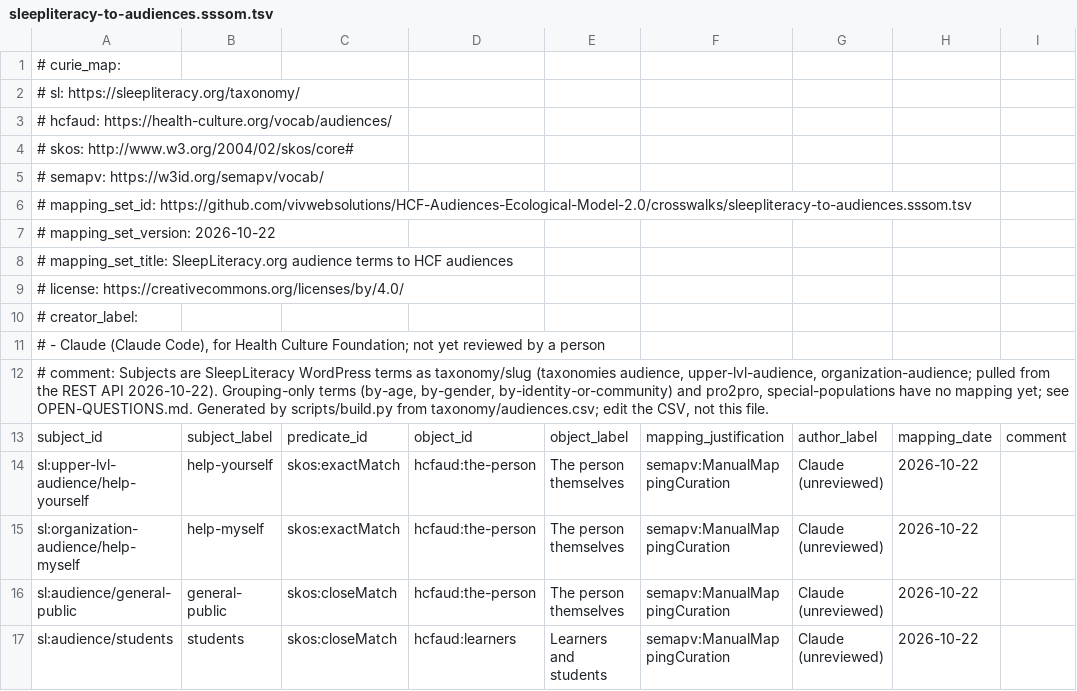
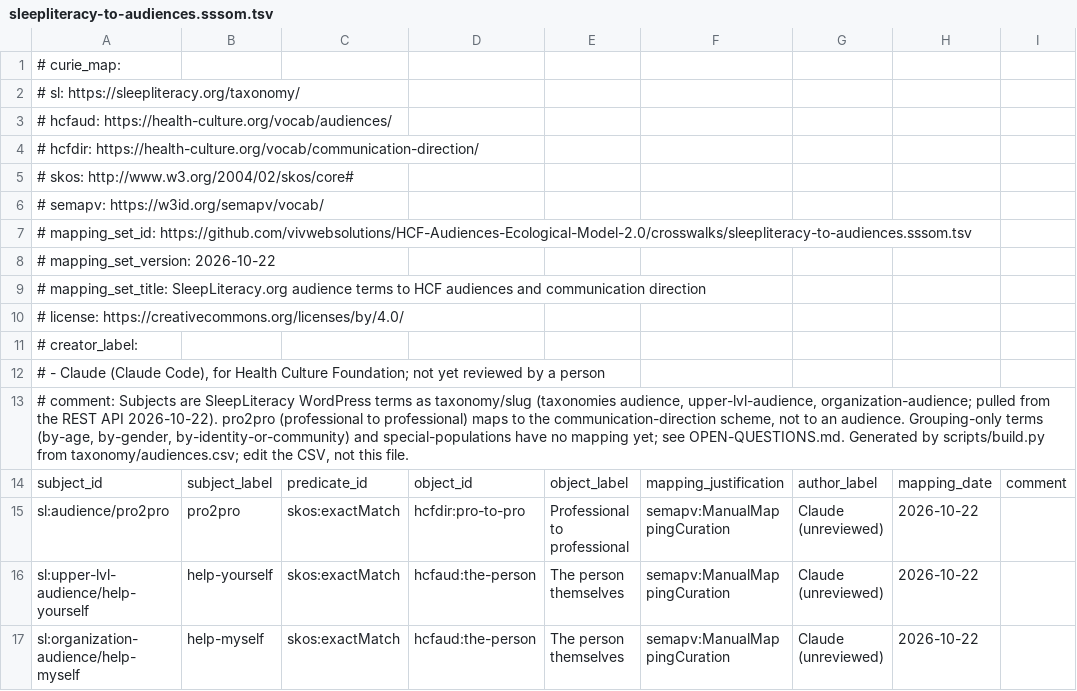
Before and after one commit to Health-Culture-Foundation/HCF-Audiences-Ecological-Model-2.0, a TSV file: crosswalks/sleepliteracy-to-audiences.sssom.tsv, drawn as a sheet; only a part is shown; the shorter side is filled out with more unchanged rows.

```diff
--- a/crosswalks/sleepliteracy-to-audiences.sssom.tsv
+++ b/crosswalks/sleepliteracy-to-audiences.sssom.tsv
@@ -3,2 +3,3 @@
 #   hcfaud: https://health-culture.org/vocab/audiences/
+#   hcfdir: https://health-culture.org/vocab/communication-direction/
 #   skos: http://www.w3.org/2004/02/skos/core#
@@ -7,3 +8,3 @@
 # mapping_set_version: 2026-10-22
-# mapping_set_title: SleepLiteracy.org audience terms to HCF audiences
+# mapping_set_title: SleepLiteracy.org audience terms to HCF audiences and communication direction
 # license: https://creativecommons.org/licenses/by/4.0/
@@ -11,4 +12,5 @@
 #   - Claude (Claude Code), for Health Culture Foundation; not yet reviewed by a person
-# comment: Subjects are SleepLiteracy WordPress terms as taxonomy/slug (taxonomies audience, upper-lvl-audience, organization-audience; pulled from the REST API 2026-10-22). Grouping-only terms (by-age, by-gender, by-identity-or-community) and pro2pro, special-populations have no mapping yet; see OPEN-QUESTIONS.md. Generated by scripts/build.py from taxonomy/audiences.csv; edit the CSV, not this file.
+# comment: Subjects are SleepLiteracy WordPress terms as taxonomy/slug (taxonomies audience, upper-lvl-audience, organization-audience; pulled from the REST API 2026-10-22). pro2pro (professional to professional) maps to the communication-direction scheme, not to an audience. Grouping-only terms (by-age, by-gender, by-identity-or-community) and special-populations have no mapping yet; see OPEN-QUESTIONS.md. Generated by scripts/build.py from taxonomy/audiences.csv; edit the CSV, not this file.
 subject_id	subject_label	predicate_id	object_id	object_label	mapping_justification	author_label	mapping_date	comment
+sl:audience/pro2pro	pro2pro	skos:exactMatch	hcfdir:pro-to-pro	Professional to professional	semapv:ManualMappingCuration	Claude (unreviewed)	2026-10-22	
 sl:upper-lvl-audience/help-yourself	help-yourself	skos:exactMatch	hcfaud:the-person	The person themselves	semapv:ManualMappingCuration	Claude (unreviewed)	2026-10-22	
```
Also changed, not shown: 5 other files.
